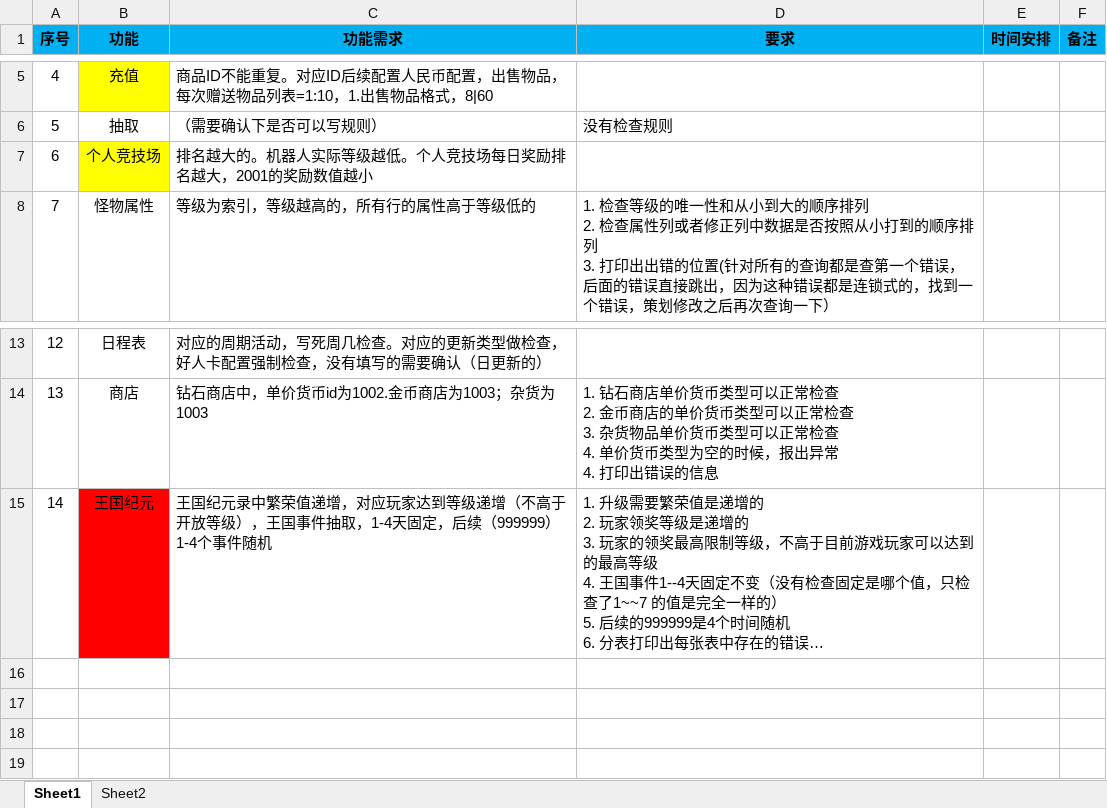
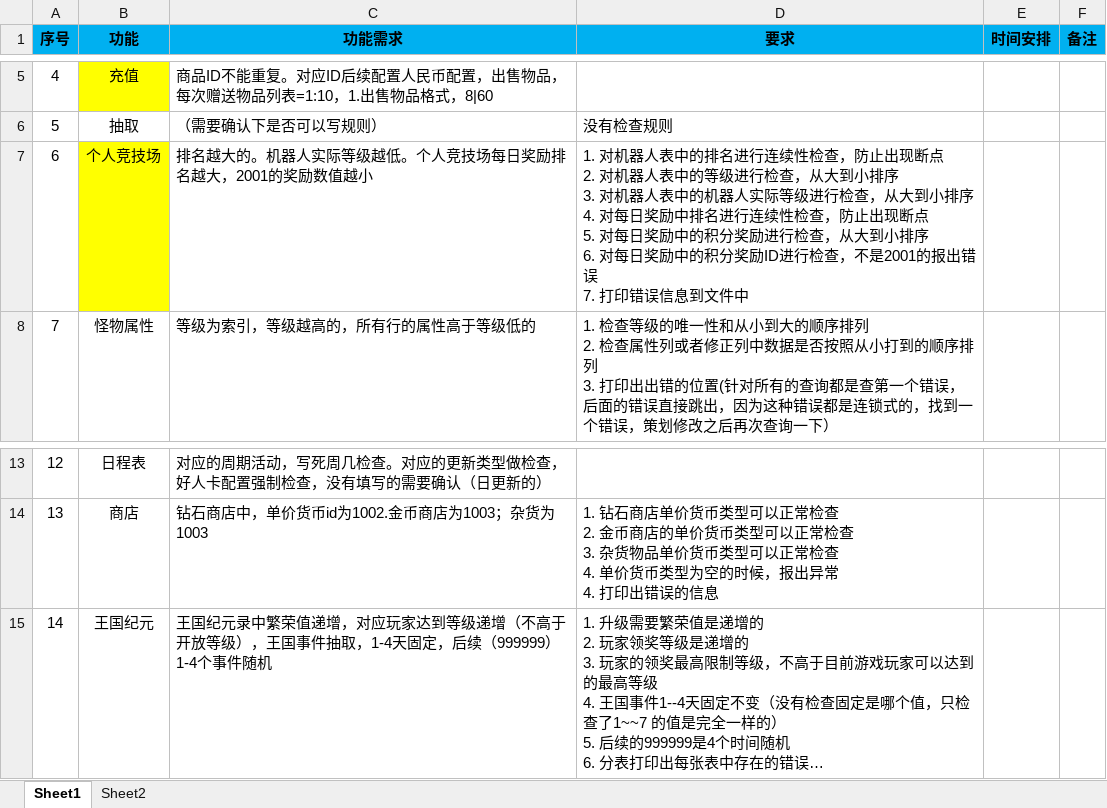
Before and after one commit to jingshuiliushen1990/dataCheck, an Excel workbook: 开发情况.xlsx, sheet Sheet1, drawn as a sheet; only a part is shown, gaps mark what is left out; long unchanged cells end in …; values as stored, in another font and other column widths than the file's, no borders; ↵ is a line break in a cell; the diff names each change by its address in the sheet, - before the commit and + after, or states it on an @@ line.

```diff
--- a/开发情况.xlsx (sheet Sheet1)
+++ b/开发情况.xlsx (sheet Sheet1)
-D7 (要求): (empty)
+D7 (要求): 1. 对机器人表中的排名进行连续性检查，防止出现断点 ↵ 2. 对机器人表中的等级进行检查，从大到小排序 ↵ 3. 对机器人表中的机器人实际等级进行检查，从大到小排序 ↵ 4. 对每日奖励中排名进行连续性检查，防止出现断点 ↵ 5. 对每日奖励中的积分奖励进行检查，从大到小排序 ↵ 6. 对每日奖励中的积分奖励ID进行检查，不是2001的报出错误 ↵ 7. 打印错误信息到文件中
-B15 fill: #FF0000
+B15 fill: none
```
Also changed, not shown: 3 other files.
